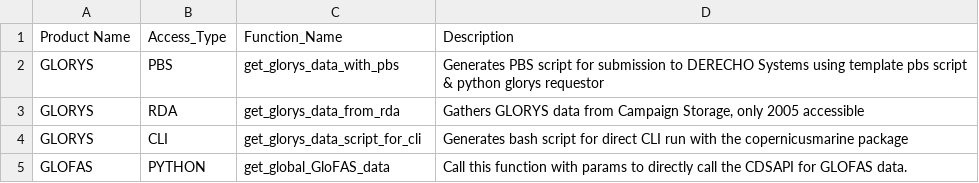
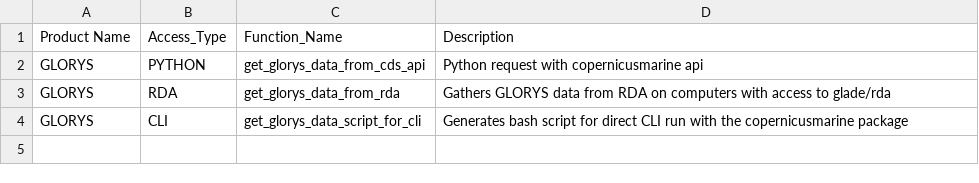
Before and after one commit to CROCODILE-CESM/CrocoDash, a CSV file: CrocoDash/data_access/data_access_registry.csv, drawn as a sheet.

Commit message:
Update Data access

```diff
--- a/CrocoDash/data_access/data_access_registry.csv
+++ b/CrocoDash/data_access/data_access_registry.csv
@@ -1,5 +1,4 @@
 Product Name, Access_Type, Function_Name, Description
-GLORYS,PBS,get_glorys_data_with_pbs,Generates PBS script for submission to DERECHO Systems using template pbs script & python glorys requestor
-GLORYS,RDA,get_glorys_data_from_rda,"Gathers GLORYS data from Campaign Storage, only 2005 accessible"
+GLORYS,PYTHON,get_glorys_data_from_cds_api, Python request with copernicusmarine api
+GLORYS,RDA,get_glorys_data_from_rda,"Gathers GLORYS data from RDA on computers with access to glade/rda"
 GLORYS,CLI,get_glorys_data_script_for_cli,Generates bash script for direct CLI run with the copernicusmarine package
-GLOFAS,PYTHON,get_global_GloFAS_data,Call this function with params to directly call the CDSAPI for GLOFAS data.
```
Also changed, not shown: 3 other files.
